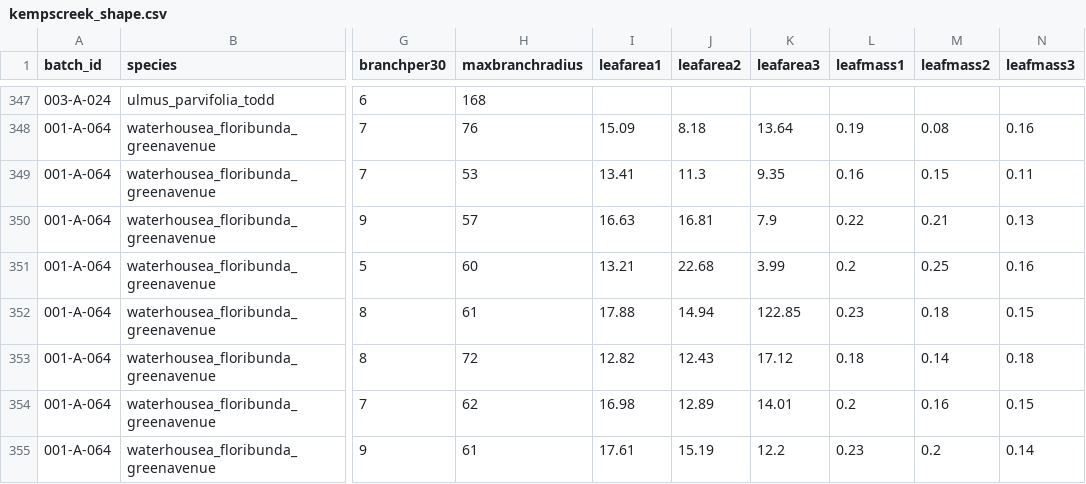
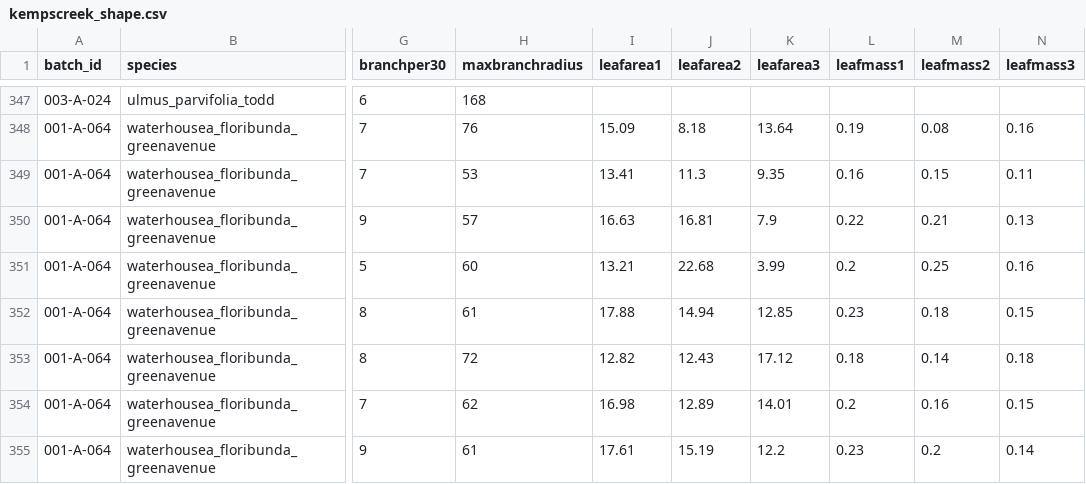
Before and after one commit to CourtneyCampany/treestockassessment, a CSV file: data/kempscreek_shape.csv, drawn as a sheet; only a part is shown, gaps mark what is left out; the diff names each change by its address in the sheet, - before the commit and + after, or states it on an @@ line.

```diff
--- a/data/kempscreek_shape.csv
+++ b/data/kempscreek_shape.csv
-K352 (leafarea3): 122.85
+K352 (leafarea3): 12.85
```
Also changed, not shown: reports/kempscreek_sizeindex.csv, 2 other files.
